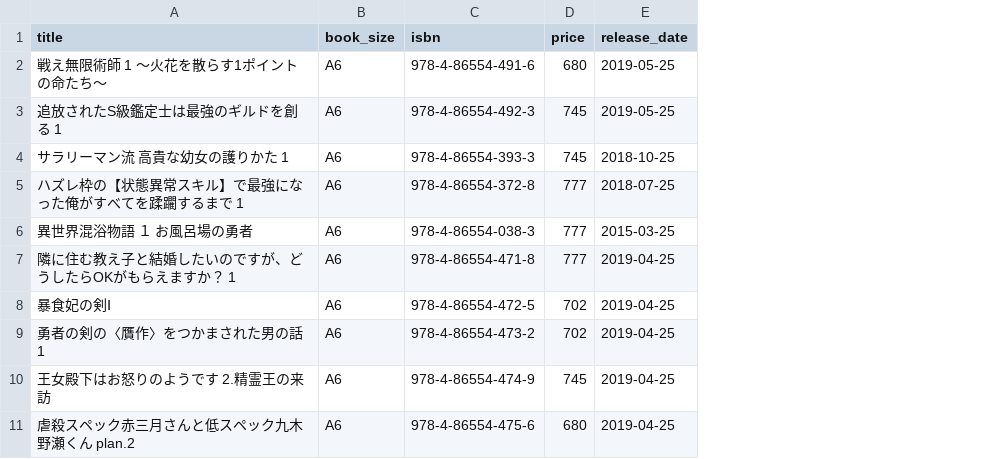
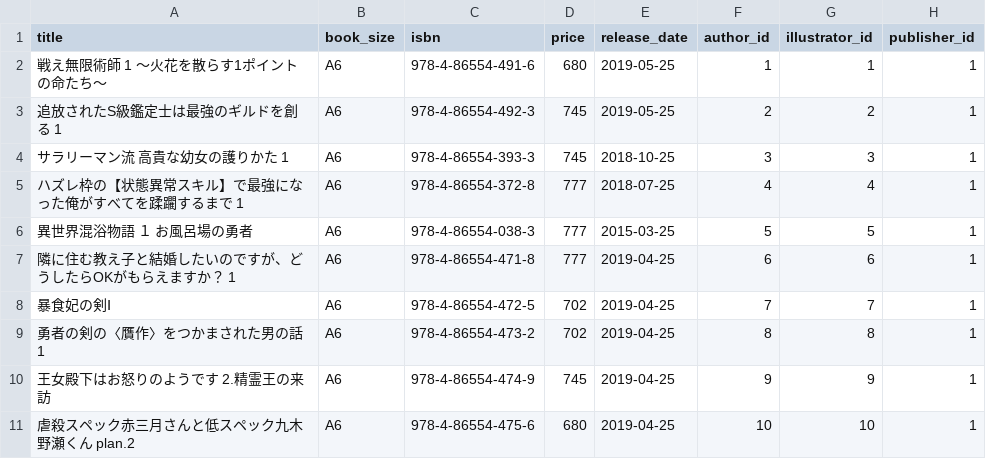
Before and after one commit to suke/light_novel_api, a CSV file: db/csv/novels.csv, drawn as a sheet; the diff names each change by its address in the sheet, - before the commit and + after, or states it on an @@ line.

Commit message:
fix novels seed

```diff
--- a/db/csv/novels.csv
+++ b/db/csv/novels.csv
+column F (author_id), rows 2-11: 1 | 2 | 3 | 4 | 5 | 6 | 7 | 8 | 9 | 10
+column G (illustrator_id), rows 2-11: 1 | 2 | 3 | 4 | 5 | 6 | 7 | 8 | 9 | 10
+column H (publisher_id), rows 2-11: all 1
```
Also changed, not shown: 1 other file.
